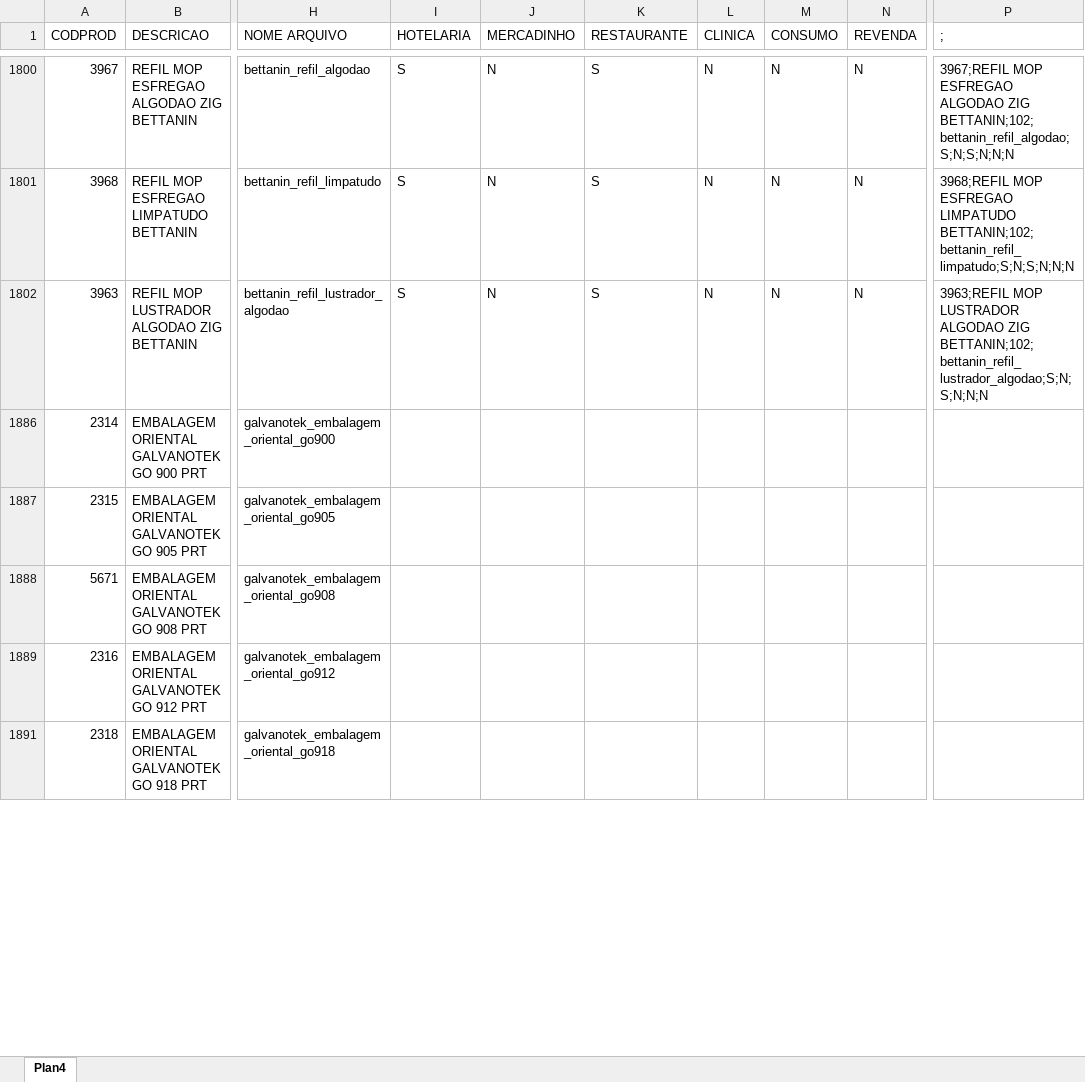
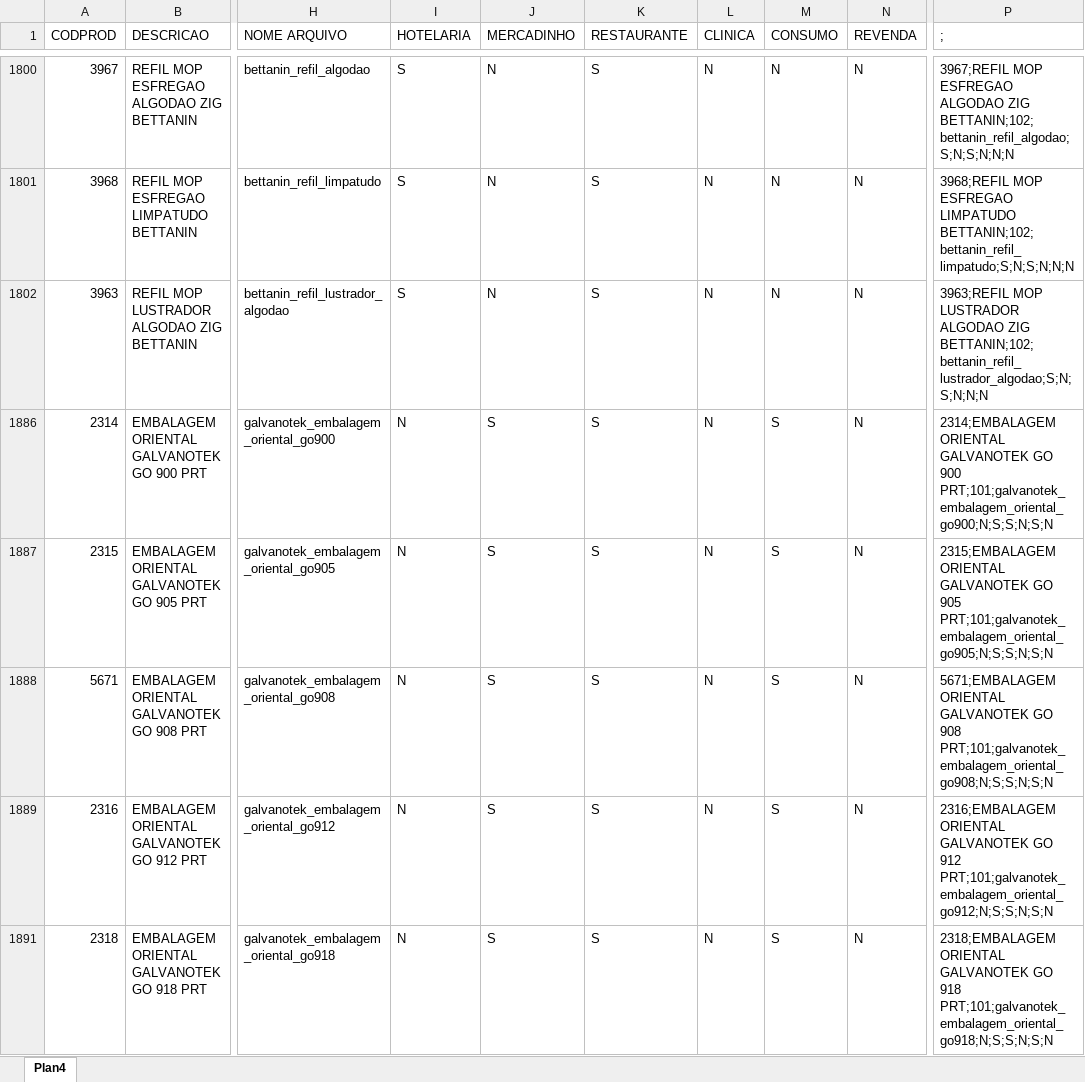
Before and after one commit to DiegoSA/Catalogo, an Excel workbook: Projeto Banco.xlsx, sheet Plan4, drawn as a sheet; only a part is shown, gaps mark what is left out; values as stored, in another font and other column widths than the file's, no cell formats; the diff covers the shown part only; the diff names each change by its address in the sheet, - before the commit and + after, or states it on an @@ line.

Commit message:
alterei as planilhas e o txt do banco

```diff
--- a/Projeto Banco.xlsx (sheet Plan4)
+++ b/Projeto Banco.xlsx (sheet Plan4)
-I1886:I1889 (HOTELARIA): (empty)
+I1886:I1889 (HOTELARIA): N
-J1886:J1889 (MERCADINHO): (empty)
+J1886:J1889 (MERCADINHO): S
-K1886:K1889 (RESTAURANTE): (empty)
+K1886:K1889 (RESTAURANTE): S
-L1886:L1889 (CLINICA): (empty)
+L1886:L1889 (CLINICA): N
-M1886:M1889 (CONSUMO): (empty)
+M1886:M1889 (CONSUMO): S
-N1886:N1889 (REVENDA): (empty)
+N1886:N1889 (REVENDA): N
-P1886 (;): (empty)
+P1886 (;): 2314;EMBALAGEM ORIENTAL GALVANOTEK GO 900 PRT;101;galvanotek_embalagem_oriental_go900;N;S;S;N;S;N
-P1887 (;): (empty)
+P1887 (;): 2315;EMBALAGEM ORIENTAL GALVANOTEK GO 905 PRT;101;galvanotek_embalagem_oriental_go905;N;S;S;N;S;N
-P1888 (;): (empty)
+P1888 (;): 5671;EMBALAGEM ORIENTAL GALVANOTEK GO 908 PRT;101;galvanotek_embalagem_oriental_go908;N;S;S;N;S;N
-P1889 (;): (empty)
+P1889 (;): 2316;EMBALAGEM ORIENTAL GALVANOTEK GO 912 PRT;101;galvanotek_embalagem_oriental_go912;N;S;S;N;S;N
-I1891 (HOTELARIA): (empty)
+I1891 (HOTELARIA): N
-J1891 (MERCADINHO): (empty)
+J1891 (MERCADINHO): S
-K1891 (RESTAURANTE): (empty)
+K1891 (RESTAURANTE): S
-L1891 (CLINICA): (empty)
+L1891 (CLINICA): N
-M1891 (CONSUMO): (empty)
+M1891 (CONSUMO): S
-N1891 (REVENDA): (empty)
+N1891 (REVENDA): N
-P1891 (;): (empty)
+P1891 (;): 2318;EMBALAGEM ORIENTAL GALVANOTEK GO 918 PRT;101;galvanotek_embalagem_oriental_go918;N;S;S;N;S;N
```
Also changed, not shown: 931 edited cells elsewhere in this sheet, cell formats, CATÁLOGOS.xlsx, 2 other files.
